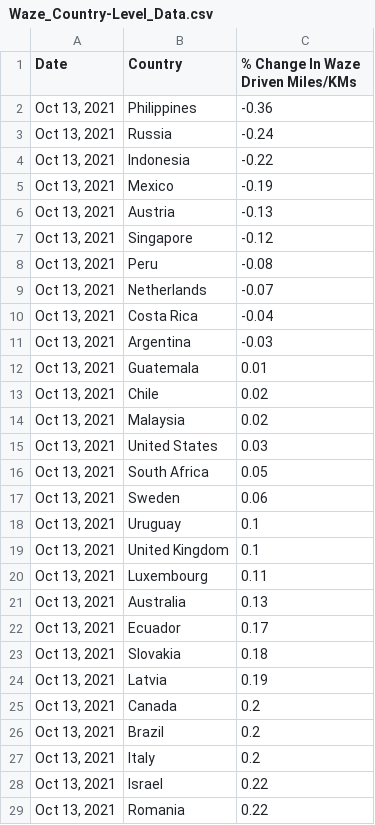
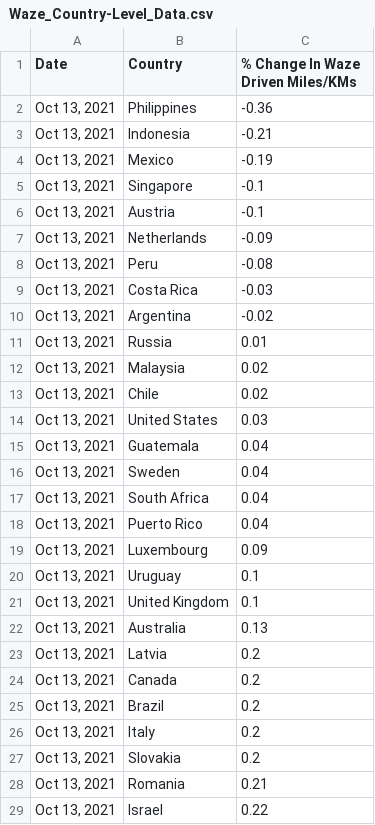
Before and after one commit to ActiveConclusion/waze_mobility_scraper, a CSV file: Waze_Country-Level_Data.csv, drawn as a sheet; only a part is shown; the diff covers the shown part only.

```diff
--- a/Waze_Country-Level_Data.csv
+++ b/Waze_Country-Level_Data.csv
@@ -2,24 +2,23 @@ Date,Country,% Change In Waze Driven Miles/KMs
 "Oct 13, 2021",Philippines,-0.36
-"Oct 13, 2021",Russia,-0.24
-"Oct 13, 2021",Indonesia,-0.22
+"Oct 13, 2021",Indonesia,-0.21
 "Oct 13, 2021",Mexico,-0.19
-"Oct 13, 2021",Austria,-0.13
-"Oct 13, 2021",Singapore,-0.12
+"Oct 13, 2021",Singapore,-0.1
+"Oct 13, 2021",Austria,-0.1
+"Oct 13, 2021",Netherlands,-0.09
 "Oct 13, 2021",Peru,-0.08
-"Oct 13, 2021",Netherlands,-0.07
-"Oct 13, 2021",Costa Rica,-0.04
-"Oct 13, 2021",Argentina,-0.03
-"Oct 13, 2021",Guatemala,0.01
+"Oct 13, 2021",Costa Rica,-0.03
+"Oct 13, 2021",Argentina,-0.02
+"Oct 13, 2021",Russia,0.01
+"Oct 13, 2021",Malaysia,0.02
 "Oct 13, 2021",Chile,0.02
-"Oct 13, 2021",Malaysia,0.02
 "Oct 13, 2021",United States,0.03
-"Oct 13, 2021",South Africa,0.05
-"Oct 13, 2021",Sweden,0.06
+"Oct 13, 2021",Guatemala,0.04
+"Oct 13, 2021",Sweden,0.04
+"Oct 13, 2021",South Africa,0.04
+"Oct 13, 2021",Puerto Rico,0.04
+"Oct 13, 2021",Luxembourg,0.09
 "Oct 13, 2021",Uruguay,0.1
 "Oct 13, 2021",United Kingdom,0.1
-"Oct 13, 2021",Luxembourg,0.11
 "Oct 13, 2021",Australia,0.13
-"Oct 13, 2021",Ecuador,0.17
-"Oct 13, 2021",Slovakia,0.18
-"Oct 13, 2021",Latvia,0.19
+"Oct 13, 2021",Latvia,0.2
 "Oct 13, 2021",Canada,0.2
@@ -27,3 +26,4 @@ Date,Country,% Change In Waze Driven Miles/KMs
 "Oct 13, 2021",Italy,0.2
+"Oct 13, 2021",Slovakia,0.2
+"Oct 13, 2021",Romania,0.21
 "Oct 13, 2021",Israel,0.22
-"Oct 13, 2021",Romania,0.22
```
Also changed, not shown: 12 added rows, 12 removed rows and 46 edited cells elsewhere in this file, 1 other file.
